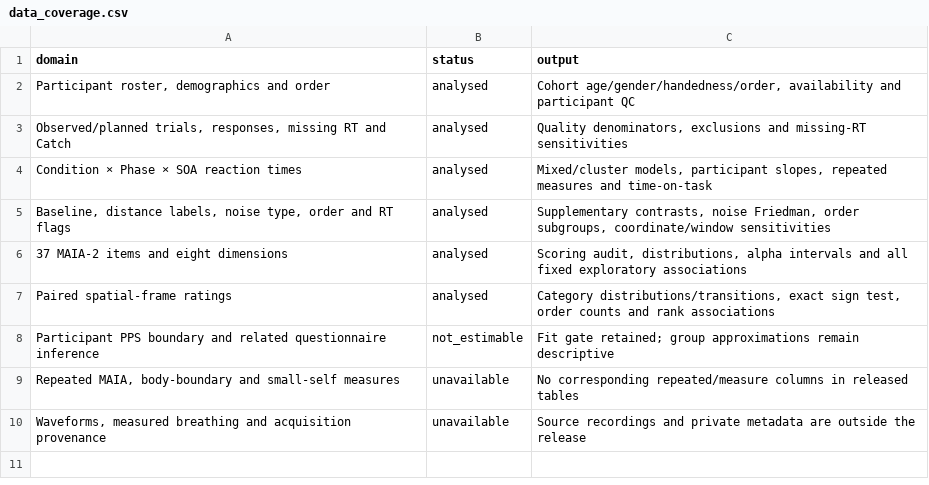
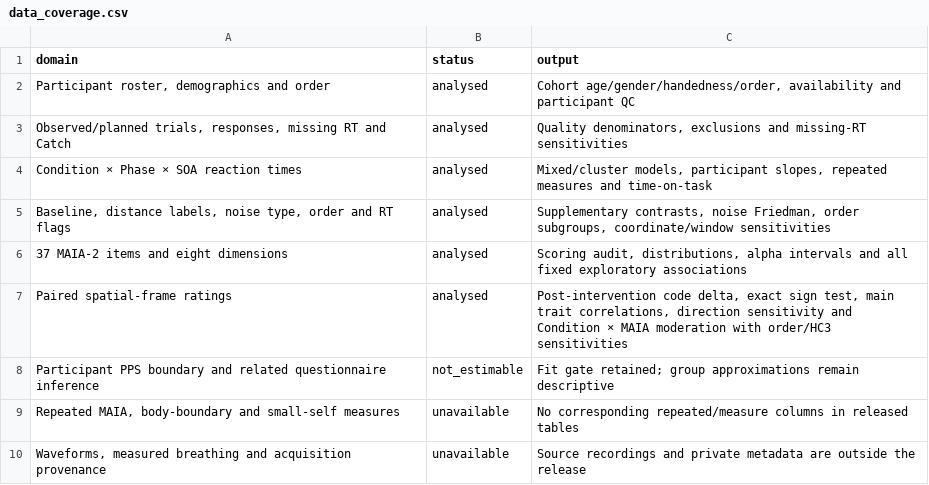
Before and after one commit to GeorgeFejer91/Respiratory-Modulation-of-Peripersonal-Space-Representation, a CSV file: results/browser-analysis/data_coverage.csv, drawn as a sheet.

```diff
--- a/results/browser-analysis/data_coverage.csv
+++ b/results/browser-analysis/data_coverage.csv
@@ -6,3 +6,3 @@ Condition × Phase × SOA reaction times,analysed,"Mixed/cluster models, partici
 37 MAIA-2 items and eight dimensions,analysed,"Scoring audit, distributions, alpha intervals and all fixed exploratory associations"
-Paired spatial-frame ratings,analysed,"Category distributions/transitions, exact sign test, order counts and rank associations"
+Paired spatial-frame ratings,analysed,"Post-intervention code delta, exact sign test, main trait correlations, direction sensitivity and Condition × MAIA moderation with order/HC3 sensitivities"
 Participant PPS boundary and related questionnaire inference,not_estimable,Fit gate retained; group approximations remain descriptive
```
Also changed, not shown: results/browser-analysis/questionnaire_scores.csv, 34 other files.
